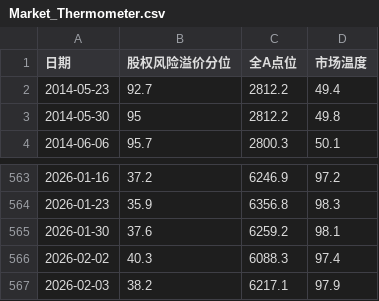
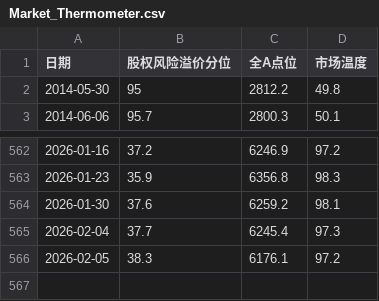
Before and after one commit to xuante-geek/DataChart, a CSV file: docs/data/Market_Thermometer.csv, drawn as a sheet; only a part is shown, gaps mark what is left out; removed rows and columns are numbered as before the commit, all else as after; the diff names each change by its address in the sheet, - before the commit and + after, or states it on an @@ line.

```diff
--- a/docs/data/Market_Thermometer.csv
+++ b/docs/data/Market_Thermometer.csv
-row 2: 2014-05-23 | 92.7 | 2812.2 | 49.4
-row 566: 2026-02-02 | 40.3 | 6088.3 | 97.4
-row 567: 2026-02-03 | 38.2 | 6217.1 | 97.9
+row 565: 2026-02-04 | 37.7 | 6245.4 | 97.3
+row 566: 2026-02-05 | 38.3 | 6176.1 | 97.2
```
Also changed, not shown: 1 other file.
